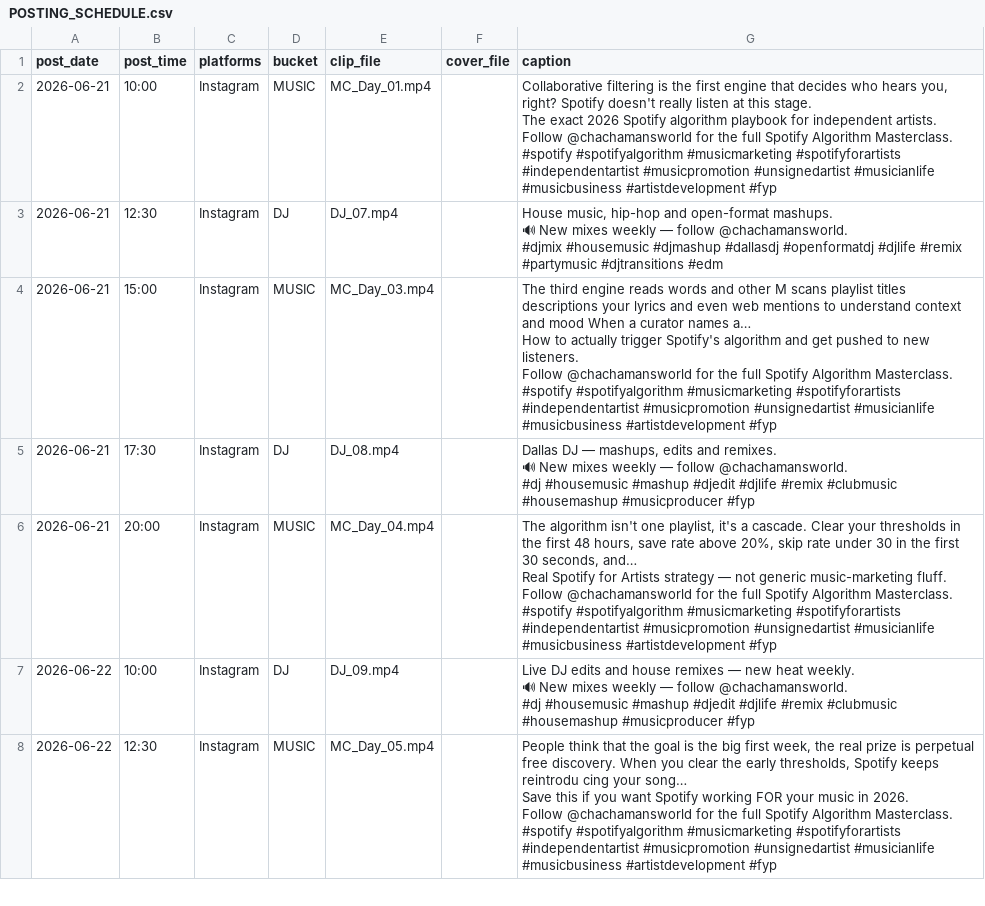
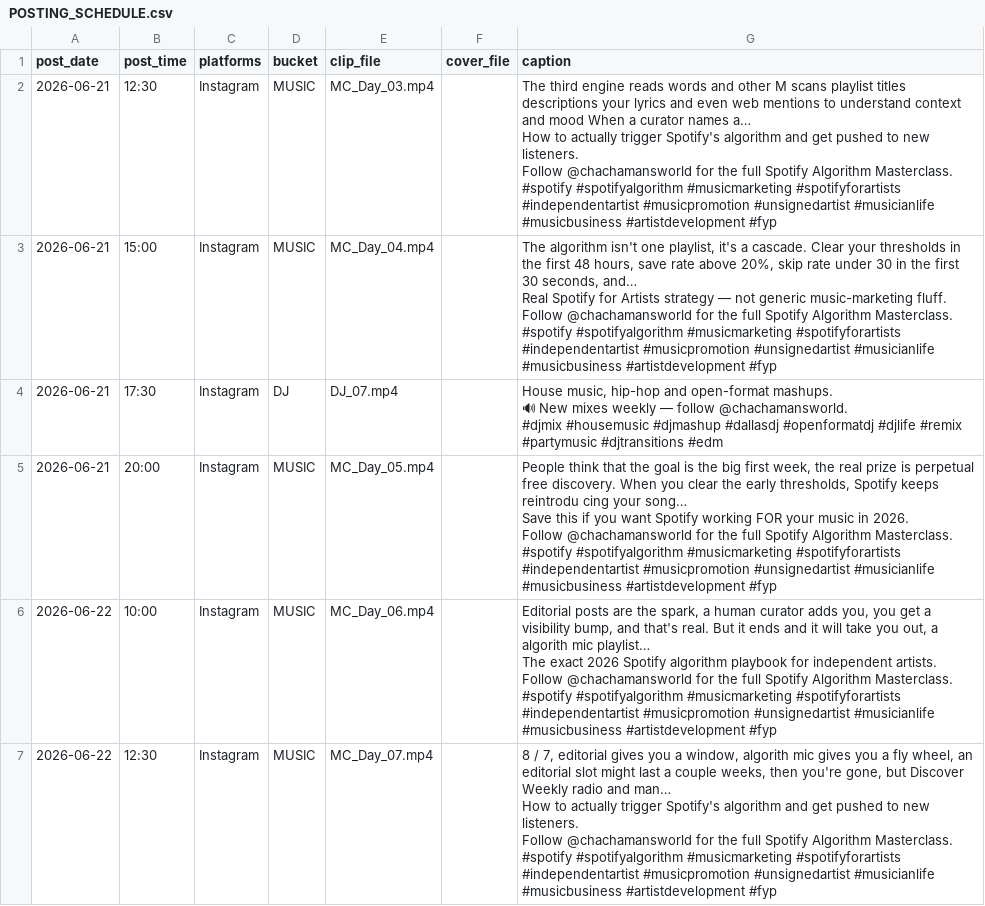
Before and after one commit to bodom45/cmw-clips, a CSV file: POSTING_SCHEDULE.csv, drawn as a sheet; only a part is shown; the diff covers the shown part only.

Commit message:
Front-load masterclass: all 26 out this week (4 MC + 1 DJ/day, MC done Jun 27)

```diff
--- a/POSTING_SCHEDULE.csv
+++ b/POSTING_SCHEDULE.csv
@@ -1,44 +1,41 @@
 post_date,post_time,platforms,bucket,clip_file,cover_file,caption
-2026-06-21,10:00,Instagram,MUSIC,MC_Day_01.mp4,,"Collaborative filtering is the first engine that decides who hears you, right? Spotify doesn't really listen at this stage.
-
-The exact 2026 Spotify algorithm playbook for independent artists.
-
-Follow @chachamansworld for the full Spotify Algorithm Masterclass.
-
-#spotify #spotifyalgorithm #musicmarketing #spotifyforartists #independentartist #musicpromotion #unsignedartist #musicianlife #musicbusiness #artistdevelopment #fyp"
-2026-06-21,12:30,Instagram,DJ,DJ_07.mp4,,"House music, hip-hop and open-format mashups.
-
-🔊 New mixes weekly — follow @chachamansworld.
-
-#djmix #housemusic #djmashup #dallasdj #openformatdj #djlife #remix #partymusic #djtransitions #edm"
-2026-06-21,15:00,Instagram,MUSIC,MC_Day_03.mp4,,"The third engine reads words and other M scans playlist titles descriptions your lyrics and even web mentions to understand context and mood When a curator names a…
-
-How to actually trigger Spotify's algorithm and get pushed to new listeners.
-
-Follow @chachamansworld for the full Spotify Algorithm Masterclass.
-
-#spotify #spotifyalgorithm #musicmarketing #spotifyforartists #independentartist #musicpromotion #unsignedartist #musicianlife #musicbusiness #artistdevelopment #fyp"
-2026-06-21,17:30,Instagram,DJ,DJ_08.mp4,,"Dallas DJ — mashups, edits and remixes.
-
-🔊 New mixes weekly — follow @chachamansworld.
-
-#dj #housemusic #mashup #djedit #djlife #remix #clubmusic #housemashup #musicproducer #fyp"
-2026-06-21,20:00,Instagram,MUSIC,MC_Day_04.mp4,,"The algorithm isn't one playlist, it's a cascade. Clear your thresholds in the first 48 hours, save rate above 20%, skip rate under 30 in the first 30 seconds, and…
-
-Real Spotify for Artists strategy — not generic music-marketing fluff.
-
-Follow @chachamansworld for the full Spotify Algorithm Masterclass.
-
-#spotify #spotifyalgorithm #musicmarketing #spotifyforartists #independentartist #musicpromotion #unsignedartist #musicianlife #musicbusiness #artistdevelopment #fyp"
-2026-06-22,10:00,Instagram,DJ,DJ_09.mp4,,"Live DJ edits and house remixes — new heat weekly.
-
-🔊 New mixes weekly — follow @chachamansworld.
-
-#dj #housemusic #mashup #djedit #djlife #remix #clubmusic #housemashup #musicproducer #fyp"
-2026-06-22,12:30,Instagram,MUSIC,MC_Day_05.mp4,,"People think that the goal is the big first week, the real prize is perpetual free discovery. When you clear the early thresholds, Spotify keeps reintrodu cing your song…
-
-Save this if you want Spotify working FOR your music in 2026.
-
-Follow @chachamansworld for the full Spotify Algorithm Masterclass.
-
-#spotify #spotifyalgorithm #musicmarketing #spotifyforartists #independentartist #musicpromotion #unsignedartist #musicianlife #musicbusiness #artistdevelopment #fyp"
+2026-06-21,12:30,Instagram,MUSIC,MC_Day_03.mp4,,"The third engine reads words and other M scans playlist titles descriptions your lyrics and even web mentions to understand context and mood When a curator names a…
+
+How to actually trigger Spotify's algorithm and get pushed to new listeners.
+
+Follow @chachamansworld for the full Spotify Algorithm Masterclass.
+
+#spotify #spotifyalgorithm #musicmarketing #spotifyforartists #independentartist #musicpromotion #unsignedartist #musicianlife #musicbusiness #artistdevelopment #fyp"
+2026-06-21,15:00,Instagram,MUSIC,MC_Day_04.mp4,,"The algorithm isn't one playlist, it's a cascade. Clear your thresholds in the first 48 hours, save rate above 20%, skip rate under 30 in the first 30 seconds, and…
+
+Real Spotify for Artists strategy — not generic music-marketing fluff.
+
+Follow @chachamansworld for the full Spotify Algorithm Masterclass.
+
+#spotify #spotifyalgorithm #musicmarketing #spotifyforartists #independentartist #musicpromotion #unsignedartist #musicianlife #musicbusiness #artistdevelopment #fyp"
+2026-06-21,17:30,Instagram,DJ,DJ_07.mp4,,"House music, hip-hop and open-format mashups.
+
+🔊 New mixes weekly — follow @chachamansworld.
+
+#djmix #housemusic #djmashup #dallasdj #openformatdj #djlife #remix #partymusic #djtransitions #edm"
+2026-06-21,20:00,Instagram,MUSIC,MC_Day_05.mp4,,"People think that the goal is the big first week, the real prize is perpetual free discovery. When you clear the early thresholds, Spotify keeps reintrodu cing your song…
+
+Save this if you want Spotify working FOR your music in 2026.
+
+Follow @chachamansworld for the full Spotify Algorithm Masterclass.
+
+#spotify #spotifyalgorithm #musicmarketing #spotifyforartists #independentartist #musicpromotion #unsignedartist #musicianlife #musicbusiness #artistdevelopment #fyp"
+2026-06-22,10:00,Instagram,MUSIC,MC_Day_06.mp4,,"Editorial posts are the spark, a human curator adds you, you get a visibility bump, and that's real. But it ends and it will take you out, a algorith mic playlist…
+
+The exact 2026 Spotify algorithm playbook for independent artists.
+
+Follow @chachamansworld for the full Spotify Algorithm Masterclass.
+
+#spotify #spotifyalgorithm #musicmarketing #spotifyforartists #independentartist #musicpromotion #unsignedartist #musicianlife #musicbusiness #artistdevelopment #fyp"
+2026-06-22,12:30,Instagram,MUSIC,MC_Day_07.mp4,,"8 / 7, editorial gives you a window, algorith mic gives you a fly wheel, an editorial slot might last a couple weeks, then you're gone, but Discover Weekly radio and man…
+
+How to actually trigger Spotify's algorithm and get pushed to new listeners.
+
+Follow @chachamansworld for the full Spotify Algorithm Masterclass.
+
+#spotify #spotifyalgorithm #musicmarketing #spotifyforartists #independentartist #musicpromotion #unsignedartist #musicianlife #musicbusiness #artistdevelopment #fyp"
```
Also changed, not shown: 1 added row, 1 removed row and 105 edited cells elsewhere in this file.
